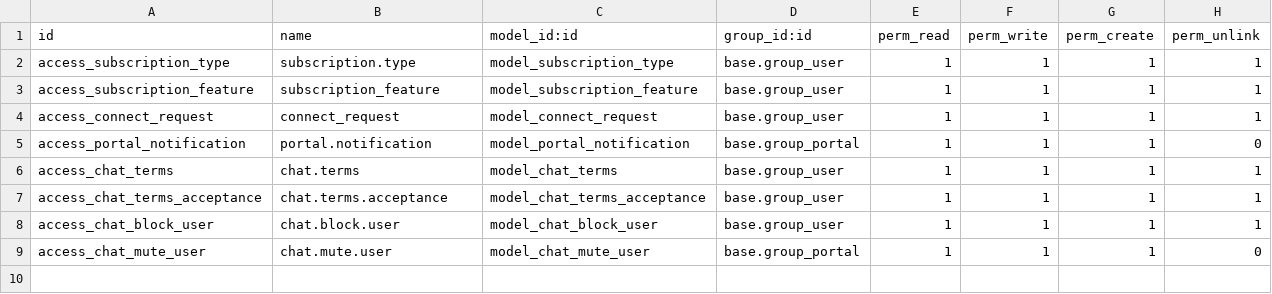
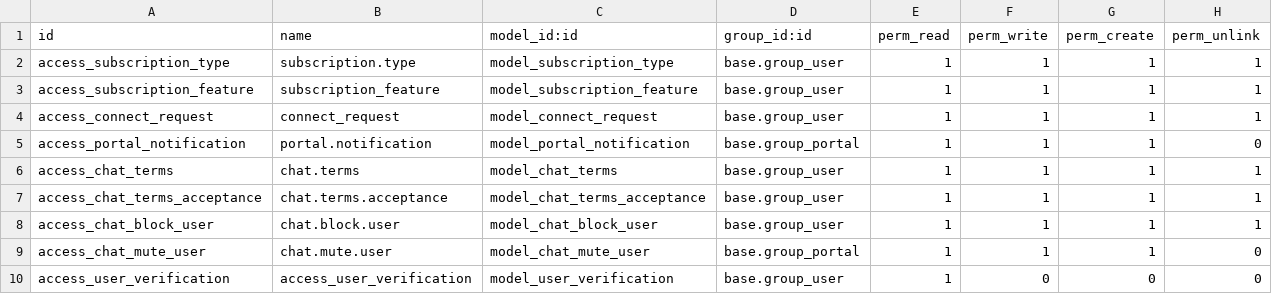
Before and after one commit to amaan-dics/subscription_june09, a CSV file: subscription_package_extended/security/ir.model.access.csv, drawn as a sheet.

```diff
--- a/subscription_package_extended/security/ir.model.access.csv
+++ b/subscription_package_extended/security/ir.model.access.csv
@@ -9 +9,2 @@ access_chat_block_user,chat.block.user,model_chat_block_user,base.group_user,1,1
 access_chat_mute_user,chat.mute.user,model_chat_mute_user,base.group_portal,1,1,1,0
+access_user_verification,access_user_verification,model_user_verification,base.group_user,1,0,0,0
```
Also changed, not shown: 20 other files.
